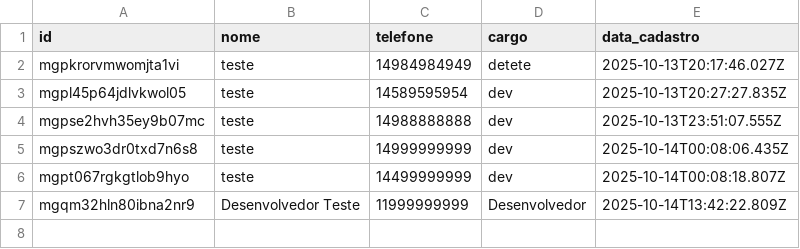
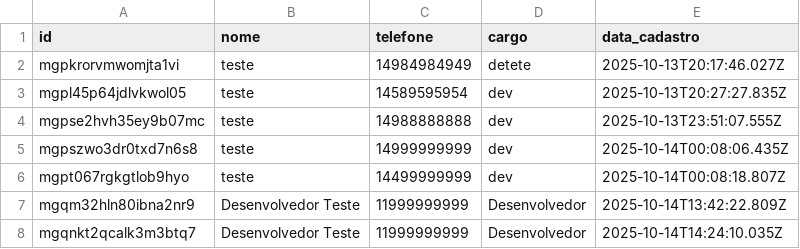
Before and after one commit to 5up0rtew0rk/teste, a CSV file: server/data/indicadores.csv, drawn as a sheet.

```diff
--- a/server/data/indicadores.csv
+++ b/server/data/indicadores.csv
@@ -7 +7,2 @@ mgpt067rgkgtlob9hyo,teste,14499999999,dev,2025-10-14T00:08:18.807Z
 mgqm32hln80ibna2nr9,Desenvolvedor Teste,11999999999,Desenvolvedor,2025-10-14T13:42:22.809Z
+mgqnkt2qcalk3m3btq7,Desenvolvedor Teste,11999999999,Desenvolvedor,2025-10-14T14:24:10.035Z
```
Also changed, not shown: 7 other files.
